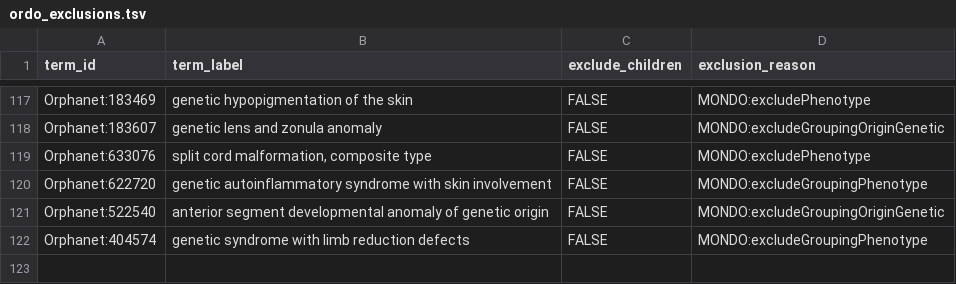
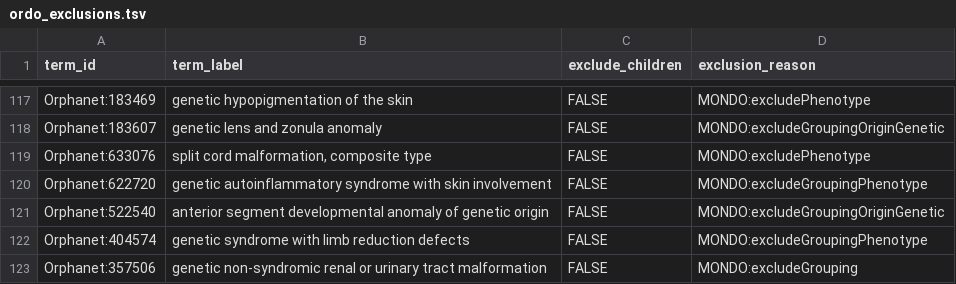
Before and after one commit to monarch-initiative/mondo-ingest, a TSV file: src/ontology/config/ordo_exclusions.tsv, drawn as a sheet; only a part is shown, gaps mark what is left out; the diff names each change by its address in the sheet, - before the commit and + after, or states it on an @@ line.

Commit message:
Update ordo_exclusions.tsv

```diff
--- a/src/ontology/config/ordo_exclusions.tsv
+++ b/src/ontology/config/ordo_exclusions.tsv
+row 123: Orphanet:357506 | genetic non-syndromic renal or urinary tract malformation | FALSE | MONDO:excludeGrouping
```
